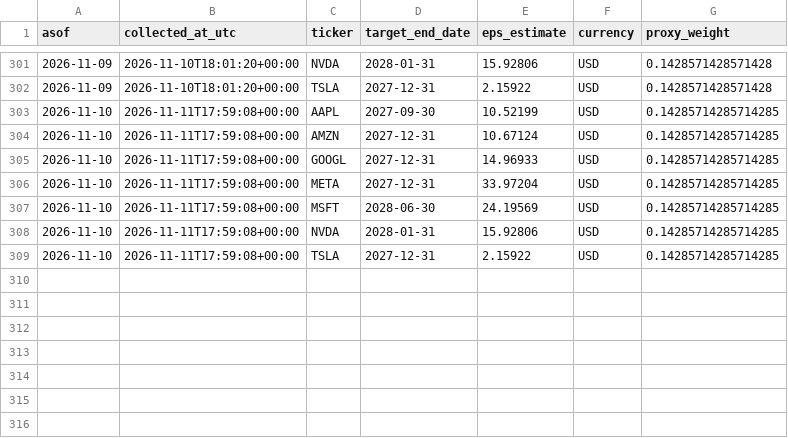
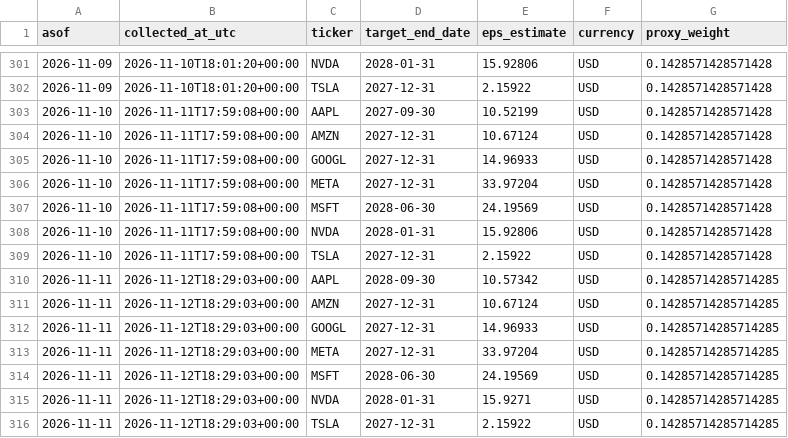
Before and after one commit to jsmc0818/reality-sentiment-engine, a CSV file: data/eps_observations_mag7.csv, drawn as a sheet; only a part is shown, gaps mark what is left out.

```diff
--- a/data/eps_observations_mag7.csv
+++ b/data/eps_observations_mag7.csv
@@ -302,8 +302,15 @@ asof,collected_at_utc,ticker,target_end_date,eps_estimate,currency,proxy_weight
 2026-11-09,2026-11-10T18:01:20+00:00,TSLA,2027-12-31,2.15922,USD,0.1428571428571428
-2026-11-10,2026-11-11T17:59:08+00:00,AAPL,2027-09-30,10.52199,USD,0.14285714285714285
-2026-11-10,2026-11-11T17:59:08+00:00,AMZN,2027-12-31,10.67124,USD,0.14285714285714285
-2026-11-10,2026-11-11T17:59:08+00:00,GOOGL,2027-12-31,14.96933,USD,0.14285714285714285
-2026-11-10,2026-11-11T17:59:08+00:00,META,2027-12-31,33.97204,USD,0.14285714285714285
-2026-11-10,2026-11-11T17:59:08+00:00,MSFT,2028-06-30,24.19569,USD,0.14285714285714285
-2026-11-10,2026-11-11T17:59:08+00:00,NVDA,2028-01-31,15.92806,USD,0.14285714285714285
-2026-11-10,2026-11-11T17:59:08+00:00,TSLA,2027-12-31,2.15922,USD,0.14285714285714285
+2026-11-10,2026-11-11T17:59:08+00:00,AAPL,2027-09-30,10.52199,USD,0.1428571428571428
+2026-11-10,2026-11-11T17:59:08+00:00,AMZN,2027-12-31,10.67124,USD,0.1428571428571428
+2026-11-10,2026-11-11T17:59:08+00:00,GOOGL,2027-12-31,14.96933,USD,0.1428571428571428
+2026-11-10,2026-11-11T17:59:08+00:00,META,2027-12-31,33.97204,USD,0.1428571428571428
+2026-11-10,2026-11-11T17:59:08+00:00,MSFT,2028-06-30,24.19569,USD,0.1428571428571428
+2026-11-10,2026-11-11T17:59:08+00:00,NVDA,2028-01-31,15.92806,USD,0.1428571428571428
+2026-11-10,2026-11-11T17:59:08+00:00,TSLA,2027-12-31,2.15922,USD,0.1428571428571428
+2026-11-11,2026-11-12T18:29:03+00:00,AAPL,2028-09-30,10.57342,USD,0.14285714285714285
+2026-11-11,2026-11-12T18:29:03+00:00,AMZN,2027-12-31,10.67124,USD,0.14285714285714285
+2026-11-11,2026-11-12T18:29:03+00:00,GOOGL,2027-12-31,14.96933,USD,0.14285714285714285
+2026-11-11,2026-11-12T18:29:03+00:00,META,2027-12-31,33.97204,USD,0.14285714285714285
+2026-11-11,2026-11-12T18:29:03+00:00,MSFT,2028-06-30,24.19569,USD,0.14285714285714285
+2026-11-11,2026-11-12T18:29:03+00:00,NVDA,2028-01-31,15.9271,USD,0.14285714285714285
+2026-11-11,2026-11-12T18:29:03+00:00,TSLA,2027-12-31,2.15922,USD,0.14285714285714285
```
Also changed, not shown: data/eps_history_mag7.csv, data/eps_history_ndx100.csv, 7 other files.
